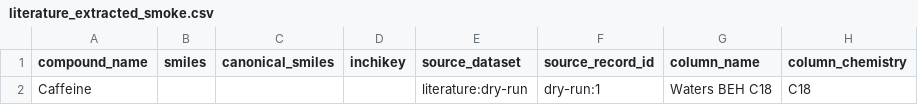
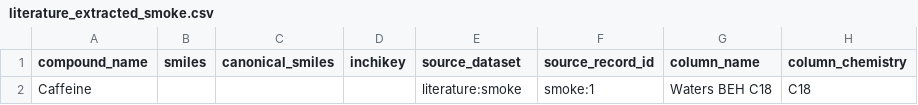
Before and after one commit to namzhale/chromaintel, a CSV file: data/processed/literature_extracted_smoke.csv, drawn as a sheet; only a part is shown; the diff names each change by its address in the sheet, - before the commit and + after, or states it on an @@ line.

```diff
--- a/data/processed/literature_extracted_smoke.csv
+++ b/data/processed/literature_extracted_smoke.csv
-E2 (source_dataset): literature:dry-run
+E2 (source_dataset): literature:smoke
-F2 (source_record_id): dry-run:1
+F2 (source_record_id): smoke:1
```
Also changed, not shown: reports/feature_importance.csv, reports/source_metrics.csv, 20 other files.
